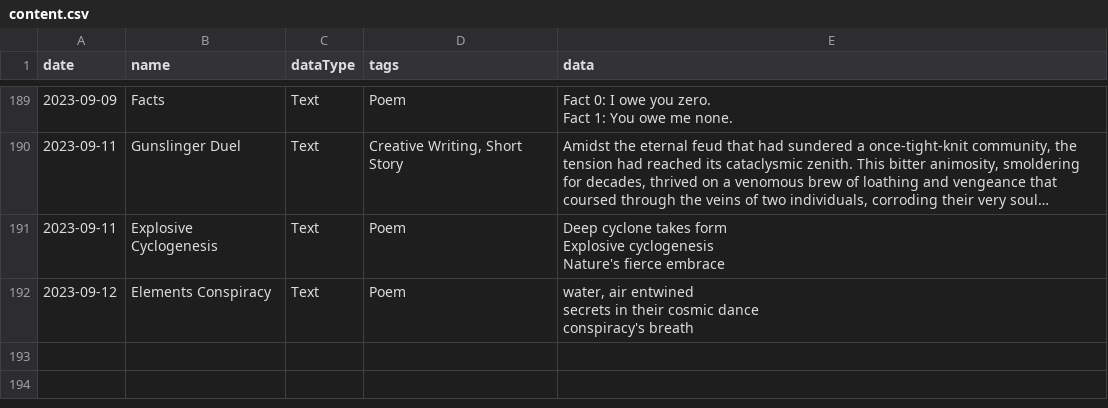
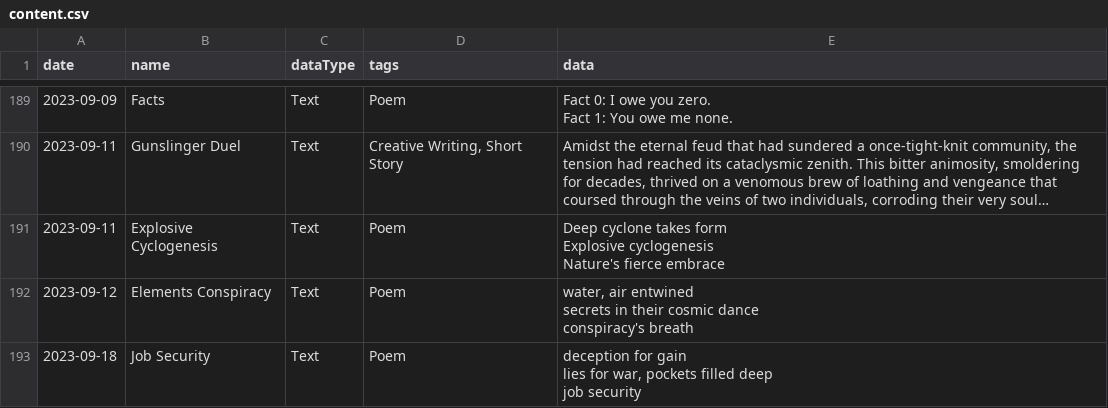
Before and after one commit to i-ght/chronicle.cybergenic.de, a CSV file: content.csv, drawn as a sheet; only a part is shown, gaps mark what is left out; long unchanged cells end in ….

Commit message:
new content

```diff
--- a/content.csv
+++ b/content.csv
@@ -1882 +1882,4 @@ secrets in their cosmic dance
 conspiracy's breath"
+2023-09-18,Job Security,Text,Poem,"deception for gain
+lies for war, pockets filled deep
+job security"
```
Also changed, not shown: 1 other file.
